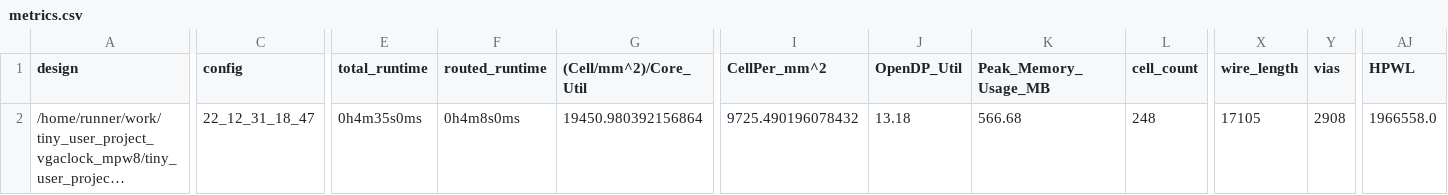
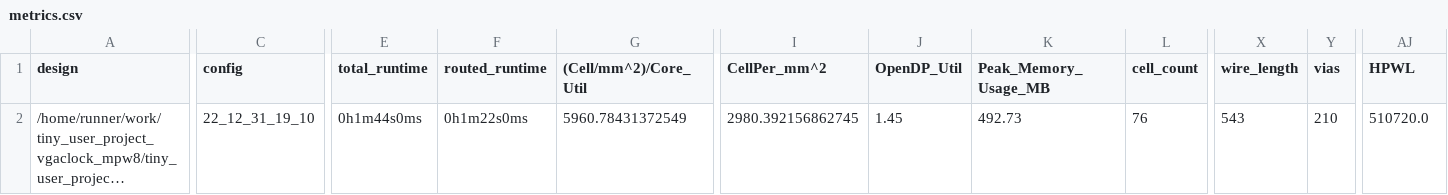
Before and after one commit to ThorKn/tiny_user_project_vgaclock_mpw8, a CSV file: signoff/tiny_user_project/metrics.csv, drawn as a sheet; only a part is shown, gaps mark what is left out; long unchanged cells end in …; the diff covers the shown part only; the diff names each change by its address in the sheet, - before the commit and + after, or states it on an @@ line.

Commit message:
harden project [skip ci]

```diff
--- a/signoff/tiny_user_project/metrics.csv
+++ b/signoff/tiny_user_project/metrics.csv
-C2 (config): 22_12_31_18_47
+C2 (config): 22_12_31_19_10
-E2 (total_runtime): 0h4m35s0ms
+E2 (total_runtime): 0h1m44s0ms
-F2 (routed_runtime): 0h4m8s0ms
+F2 (routed_runtime): 0h1m22s0ms
-G2 ((Cell/mm^2)/Core_Util): 19450.980392156864
+G2 ((Cell/mm^2)/Core_Util): 5960.78431372549
-I2 (CellPer_mm^2): 9725.490196078432
+I2 (CellPer_mm^2): 2980.392156862745
-J2 (OpenDP_Util): 13.18
+J2 (OpenDP_Util): 1.45
-K2 (Peak_Memory_Usage_MB): 566.68
+K2 (Peak_Memory_Usage_MB): 492.73
-L2 (cell_count): 248
+L2 (cell_count): 76
-X2 (wire_length): 17105
+X2 (wire_length): 543
-Y2 (vias): 2908
+Y2 (vias): 210
-AJ2 (HPWL): 1966558.0
+AJ2 (HPWL): 510720.0
```
Also changed, not shown: 14 edited cells elsewhere in this file, signoff/user_project_wrapper/metrics.csv, 32 other files.
